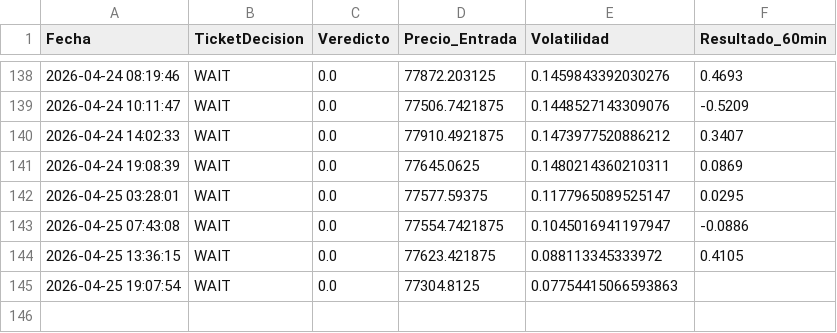
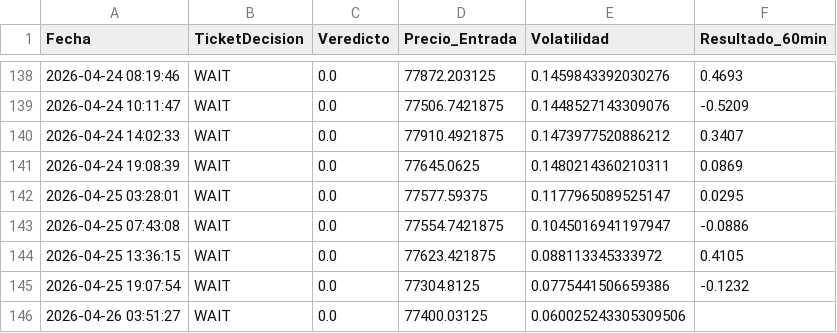
Before and after one commit to alconero-hub/oraculo_cuantico, a CSV file: backtest_cuantico.csv, drawn as a sheet; only a part is shown, gaps mark what is left out.

```diff
--- a/backtest_cuantico.csv
+++ b/backtest_cuantico.csv
@@ -144,2 +144,3 @@ Fecha,TicketDecision,Veredicto,Precio_Entrada,Volatilidad,Resultado_60min
 2026-04-25 13:36:15,WAIT,0.0,77623.421875,0.088113345333972,0.4105
-2026-04-25 19:07:54,WAIT,0.0,77304.8125,0.07754415066593863,
+2026-04-25 19:07:54,WAIT,0.0,77304.8125,0.0775441506659386,-0.1232
+2026-04-26 03:51:27,WAIT,0.0,77400.03125,0.060025243305309506,
```
Also changed, not shown: 2 other files.
